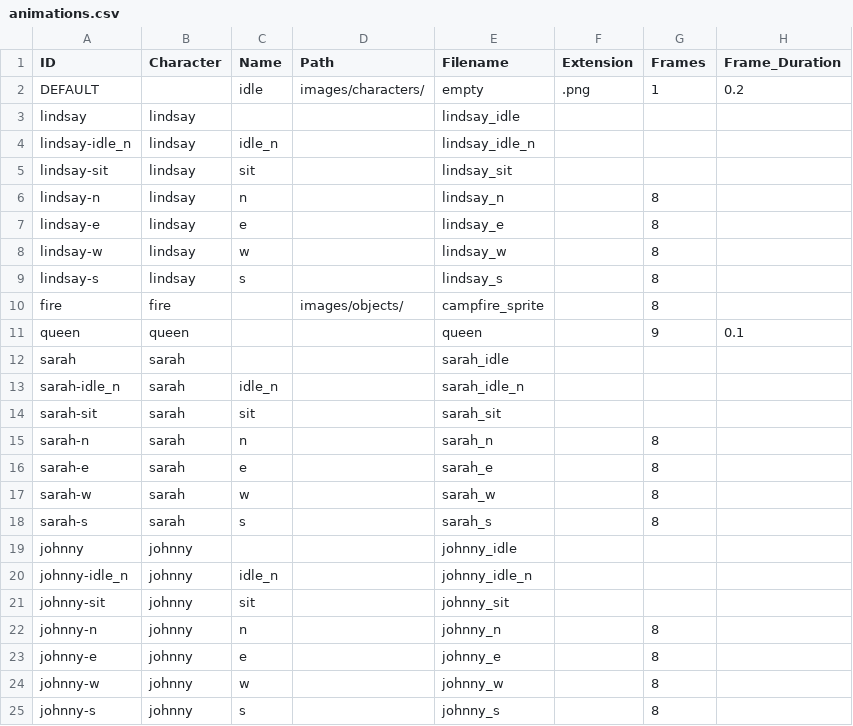
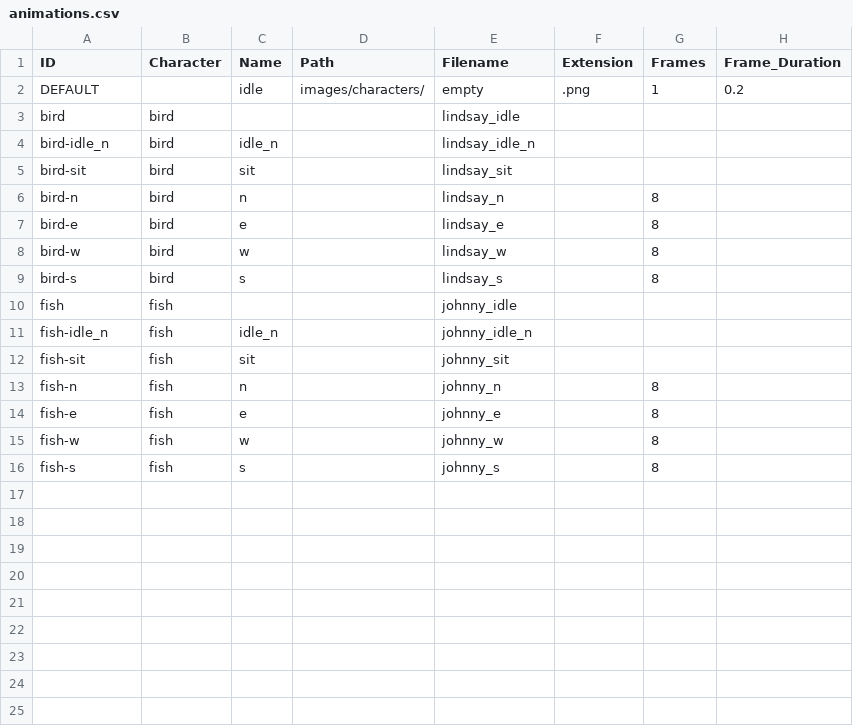
Before and after one commit to greenbas/GlobalGameJam2022, a CSV file: Games/Duality/data/animations.csv, drawn as a sheet; removed rows and columns are numbered as before the commit, all else as after; the diff names each change by its address in the sheet, - before the commit and + after, or states it on an @@ line.

```diff
--- a/Games/Duality/data/animations.csv
+++ b/Games/Duality/data/animations.csv
-row 3: lindsay | lindsay |  |  | lindsay_idle
+row 3: bird | bird |  |  | lindsay_idle
-A4 (ID): lindsay-idle_n
+A4 (ID): bird-idle_n
-B4:B9 (Character): lindsay
+B4:B9 (Character): bird
-A5 (ID): lindsay-sit
+A5 (ID): bird-sit
-A6 (ID): lindsay-n
+A6 (ID): bird-n
-A7 (ID): lindsay-e
+A7 (ID): bird-e
-A8 (ID): lindsay-w
+A8 (ID): bird-w
-A9 (ID): lindsay-s
+A9 (ID): bird-s
-row 10: fire | fire |  | images/objects/ | campfire_sprite |  | 8
-row 11: queen | queen |  |  | queen |  | 9 | 0.1
-row 12: sarah | sarah |  |  | sarah_idle
-row 13: sarah-idle_n | sarah | idle_n |  | sarah_idle_n
-row 14: sarah-sit | sarah | sit |  | sarah_sit
-row 15: sarah-n | sarah | n |  | sarah_n |  | 8
-row 16: sarah-e | sarah | e |  | sarah_e |  | 8
-row 17: sarah-w | sarah | w |  | sarah_w |  | 8
-row 18: sarah-s | sarah | s |  | sarah_s |  | 8
-row 19: johnny | johnny |  |  | johnny_idle
+row 10: fish | fish |  |  | johnny_idle
-A11 (ID): johnny-idle_n
+A11 (ID): fish-idle_n
-B11:B16 (Character): johnny
+B11:B16 (Character): fish
-A12 (ID): johnny-sit
+A12 (ID): fish-sit
-A13 (ID): johnny-n
+A13 (ID): fish-n
-A14 (ID): johnny-e
+A14 (ID): fish-e
-A15 (ID): johnny-w
+A15 (ID): fish-w
-A16 (ID): johnny-s
+A16 (ID): fish-s
```
Also changed, not shown: Games/Duality/data/characters.csv, Games/Duality/data/emotions.csv, 30 other files.
